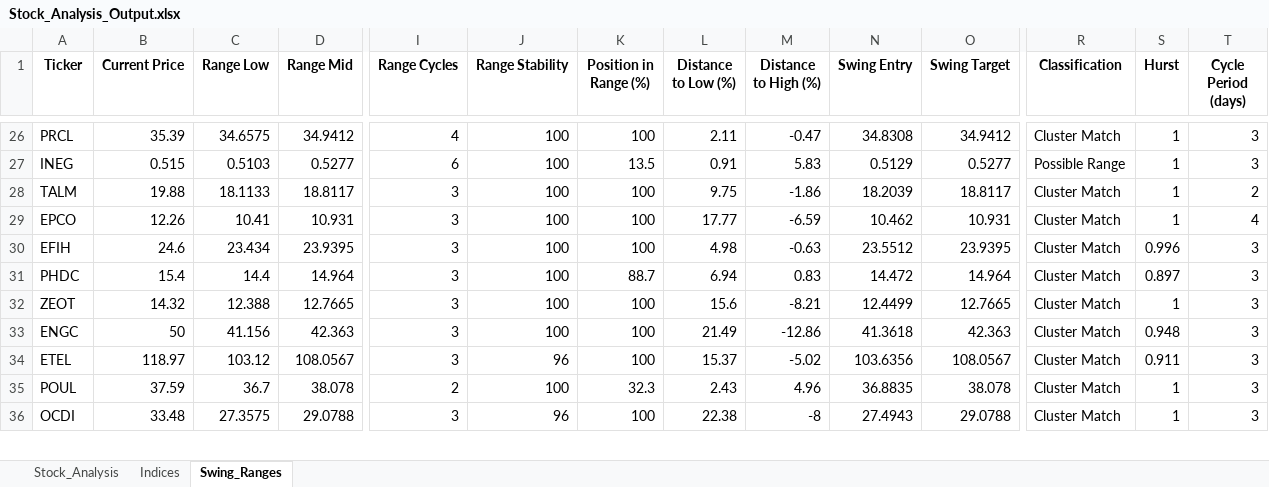
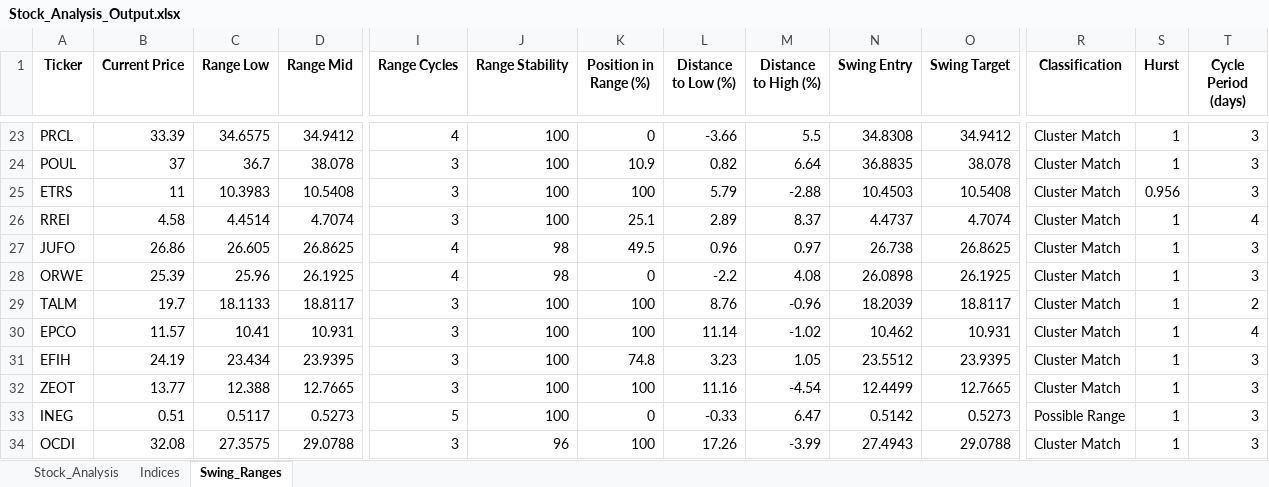
Before and after one commit to ARa2of/egx-stock-analysis, an Excel workbook: Stock_Analysis_Output.xlsx, sheet Swing_Ranges, drawn as a sheet; only a part is shown, gaps mark what is left out; values as stored, in another font and other column widths than the file's, no borders; removed rows and columns are numbered as before the commit, all else as after; rows hold the shown columns only; the diff covers the shown part only; the diff names each change by its address in the sheet, - before the commit and + after, or states it on an @@ line.

```diff
--- a/Stock_Analysis_Output.xlsx (sheet Swing_Ranges)
+++ b/Stock_Analysis_Output.xlsx (sheet Swing_Ranges)
-B23 (Current Price): 35.39
+B23 (Current Price): 33.39
-K23 (Position in Range (%)): 100
+K23 (Position in Range (%)): 0
-L23 (Distance to Low (%)): 2.11
+L23 (Distance to Low (%)): -3.66
-M23 (Distance to High (%)): -0.47
+M23 (Distance to High (%)): 5.5
-row 27: INEG | 0.515 | 0.5103 | 0.5277 | 6 | 100 | 13.5 | 0.91 | 5.83 | 0.5129 | 0.5277 | Possible Range | 1 | 3
+row 24: POUL | 37 | 36.7 | 38.078 | 3 | 100 | 10.9 | 0.82 | 6.64 | 36.8835 | 38.078 | Cluster Match | 1 | 3
+row 25: ETRS | 11 | 10.3983 | 10.5408 | 3 | 100 | 100 | 5.79 | -2.88 | 10.4503 | 10.5408 | Cluster Match | 0.956 | 3
+row 26: RREI | 4.58 | 4.4514 | 4.7074 | 3 | 100 | 25.1 | 2.89 | 8.37 | 4.4737 | 4.7074 | Cluster Match | 1 | 4
+row 27: JUFO | 26.86 | 26.605 | 26.8625 | 4 | 98 | 49.5 | 0.96 | 0.97 | 26.738 | 26.8625 | Cluster Match | 1 | 3
+row 28: ORWE | 25.39 | 25.96 | 26.1925 | 4 | 98 | 0 | -2.2 | 4.08 | 26.0898 | 26.1925 | Cluster Match | 1 | 3
-B29 (Current Price): 19.88
+B29 (Current Price): 19.7
-L29 (Distance to Low (%)): 9.75
+L29 (Distance to Low (%)): 8.76
-M29 (Distance to High (%)): -1.86
+M29 (Distance to High (%)): -0.96
-B30 (Current Price): 12.26
+B30 (Current Price): 11.57
-L30 (Distance to Low (%)): 17.77
+L30 (Distance to Low (%)): 11.14
-M30 (Distance to High (%)): -6.59
+M30 (Distance to High (%)): -1.02
-B31 (Current Price): 24.6
+B31 (Current Price): 24.19
-K31 (Position in Range (%)): 100
+K31 (Position in Range (%)): 74.8
-L31 (Distance to Low (%)): 4.98
+L31 (Distance to Low (%)): 3.23
-M31 (Distance to High (%)): -0.63
+M31 (Distance to High (%)): 1.05
-S31 (Hurst): 0.996
+S31 (Hurst): 1
-row 31: PHDC | 15.4 | 14.4 | 14.964 | 3 | 100 | 88.7 | 6.94 | 0.83 | 14.472 | 14.964 | Cluster Match | 0.897 | 3
-B32 (Current Price): 14.32
+B32 (Current Price): 13.77
-L32 (Distance to Low (%)): 15.6
+L32 (Distance to Low (%)): 11.16
-M32 (Distance to High (%)): -8.21
+M32 (Distance to High (%)): -4.54
-row 33: ENGC | 50 | 41.156 | 42.363 | 3 | 100 | 100 | 21.49 | -12.86 | 41.3618 | 42.363 | Cluster Match | 0.948 | 3
-row 34: ETEL | 118.97 | 103.12 | 108.0567 | 3 | 96 | 100 | 15.37 | -5.02 | 103.6356 | 108.0567 | Cluster Match | 0.911 | 3
-row 35: POUL | 37.59 | 36.7 | 38.078 | 2 | 100 | 32.3 | 2.43 | 4.96 | 36.8835 | 38.078 | Cluster Match | 1 | 3
+row 33: INEG | 0.51 | 0.5117 | 0.5273 | 5 | 100 | 0 | -0.33 | 6.47 | 0.5142 | 0.5273 | Possible Range | 1 | 3
-B34 (Current Price): 33.48
+B34 (Current Price): 32.08
-L34 (Distance to Low (%)): 22.38
+L34 (Distance to Low (%)): 17.26
-M34 (Distance to High (%)): -8
+M34 (Distance to High (%)): -3.99
```
Also changed, not shown: 22 added rows, 26 removed rows and 103 edited cells elsewhere in this sheet, sheet Stock_Analysis, sheet Indices, 1 other file.
